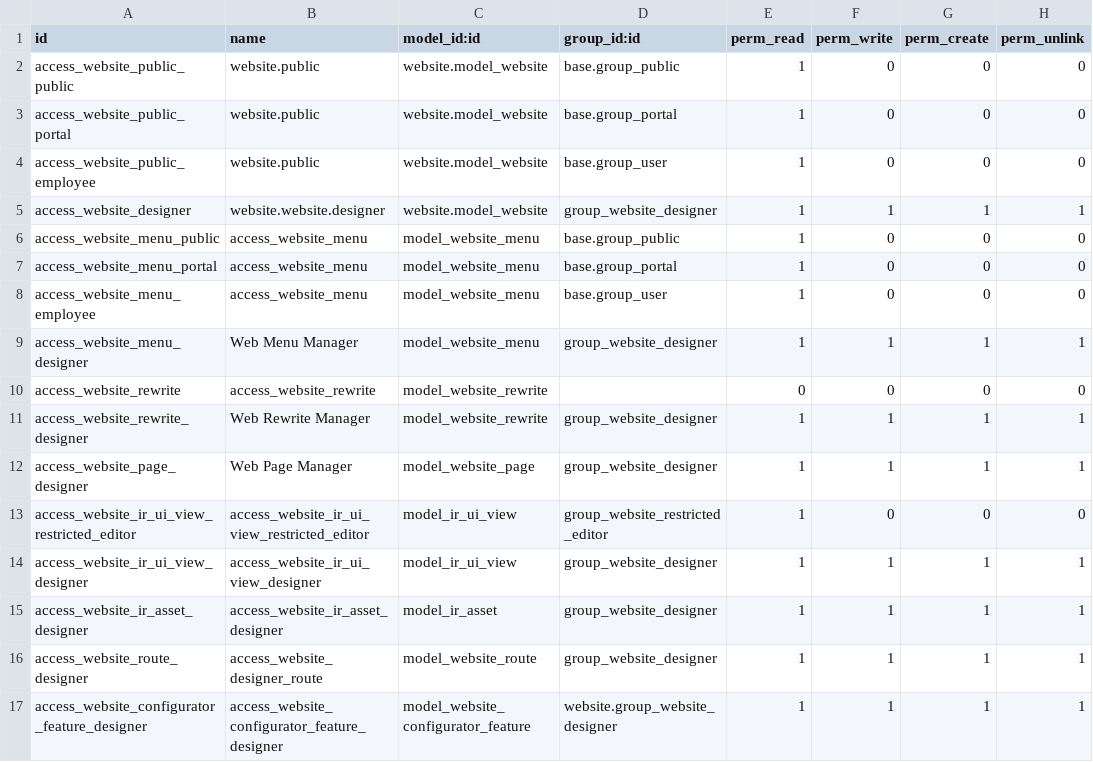
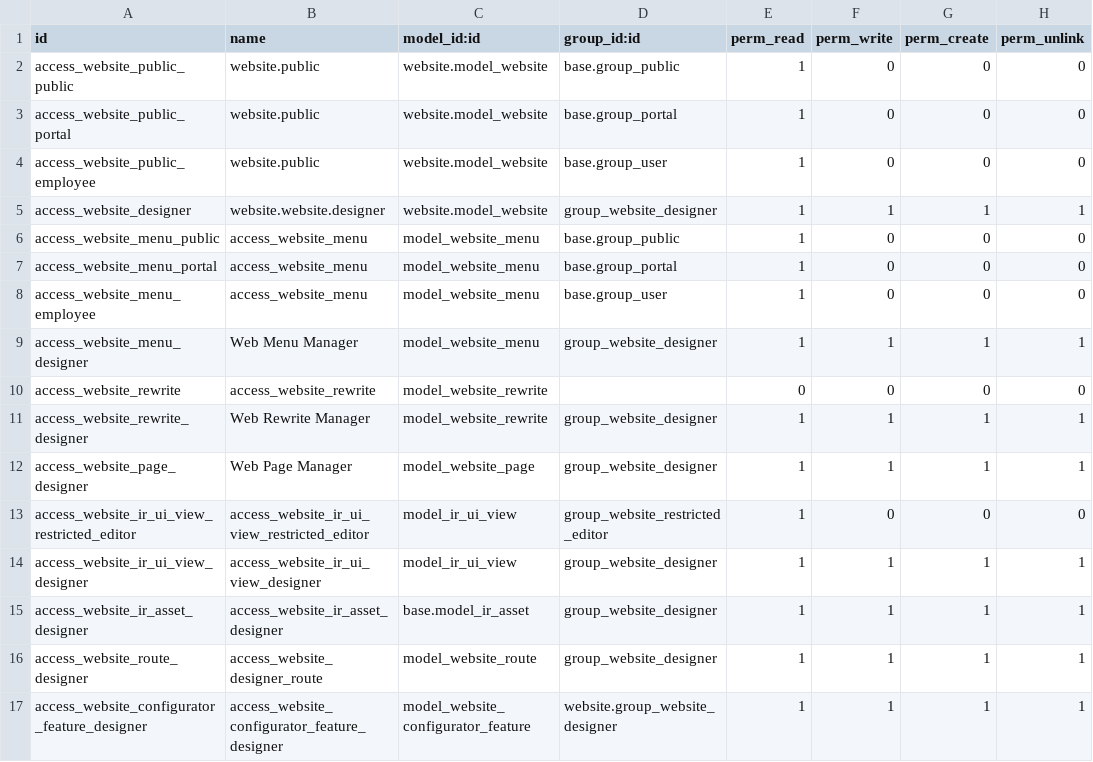
Before and after one commit to jcg-admin/kaupamex-api, a CSV file: addons/website/security/ir.model.access.csv, drawn as a sheet.

Commit message:
Load the website ACL and measure it at install
The ir.asset row named model_ir_asset, which only resolves in website
when website extends ir.asset; here it does not, so the row names
base.model_ir_asset. The public and portal implications land on
noupdate groups, which an update skips as in the source, so the test
loads the manifest data in init mode, as a new install does.

Refs: TASK-API-0397

```diff
--- a/addons/website/security/ir.model.access.csv
+++ b/addons/website/security/ir.model.access.csv
@@ -14,3 +14,3 @@ access_website_ir_ui_view_restricted_editor,access_website_ir_ui_view_restricted
 access_website_ir_ui_view_designer,access_website_ir_ui_view_designer,model_ir_ui_view,group_website_designer,1,1,1,1
-access_website_ir_asset_designer,access_website_ir_asset_designer,model_ir_asset,group_website_designer,1,1,1,1
+access_website_ir_asset_designer,access_website_ir_asset_designer,base.model_ir_asset,group_website_designer,1,1,1,1
 access_website_route_designer,access_website_designer_route,model_website_route,group_website_designer,1,1,1,1
```
Also changed, not shown: 3 other files.
